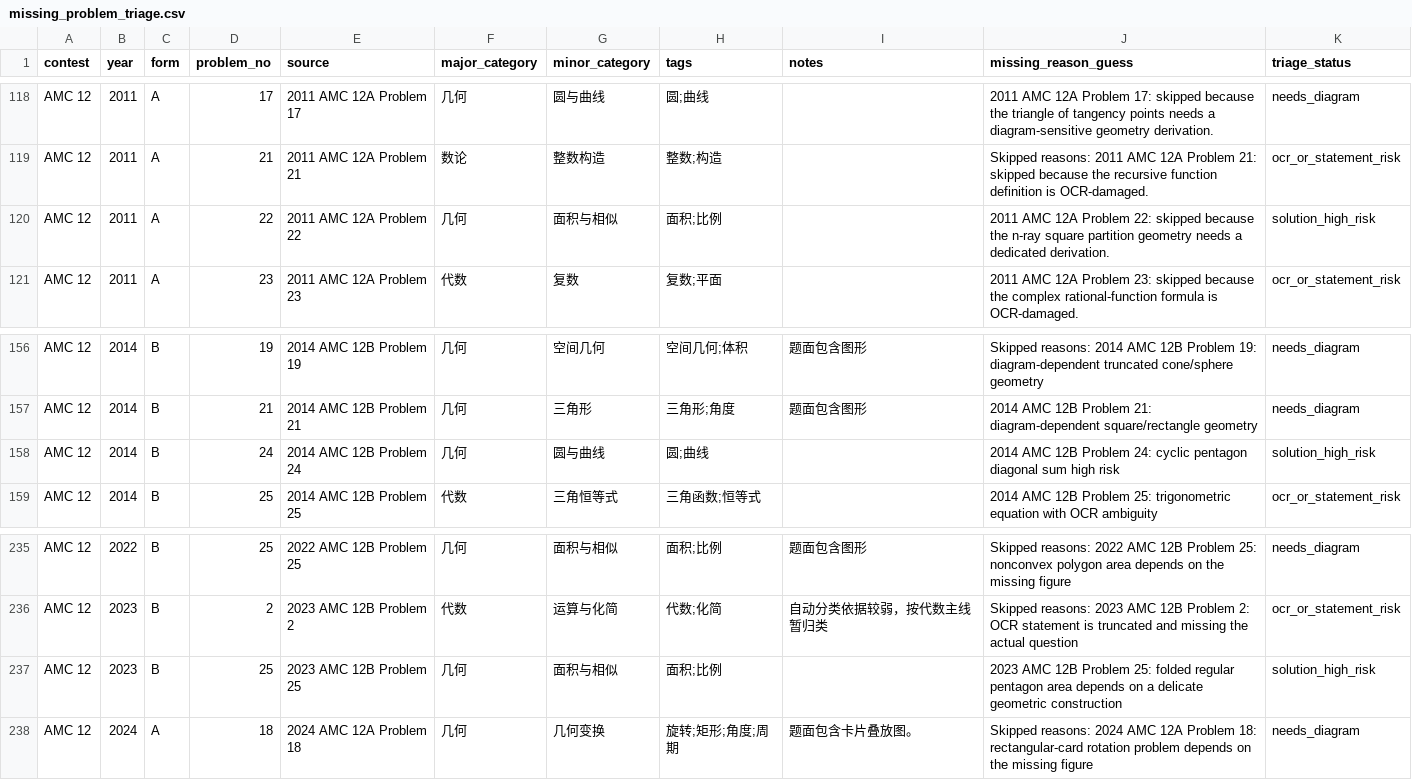
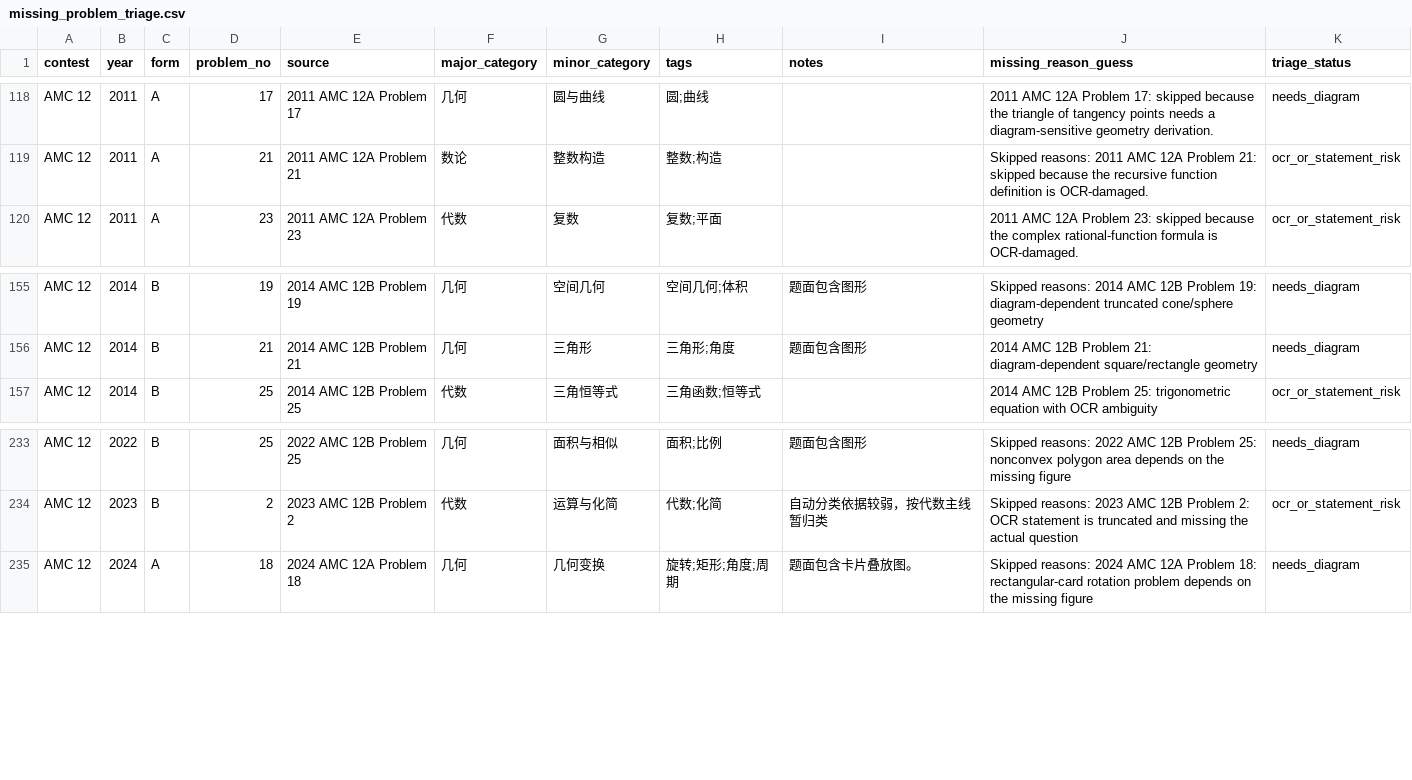
Before and after one commit to yiyangd/STEMHUB_AMC, a CSV file: missing_problem_triage.csv, drawn as a sheet; only a part is shown, gaps mark what is left out.

Commit message:
Add high-risk reviewed problem pages batch 12

```diff
--- a/missing_problem_triage.csv
+++ b/missing_problem_triage.csv
@@ -119,3 +119,2 @@ AMC 12,2011,A,17,2011 AMC 12A Problem 17,几何,圆与曲线,圆;曲线,,2011 AM
 AMC 12,2011,A,21,2011 AMC 12A Problem 21,数论,整数构造,整数;构造,,Skipped reasons: 2011 AMC 12A Problem 21: skipped because the recursive function definition is OCR-damaged.,ocr_or_statement_risk
-AMC 12,2011,A,22,2011 AMC 12A Problem 22,几何,面积与相似,面积;比例,,2011 AMC 12A Problem 22: skipped because the n-ray square partition geometry needs a dedicated derivation.,solution_high_risk
 AMC 12,2011,A,23,2011 AMC 12A Problem 23,代数,复数,复数;平面,,2011 AMC 12A Problem 23: skipped because the complex rational-function formula is OCR-damaged.,ocr_or_statement_risk
@@ -157,3 +156,2 @@ AMC 12,2014,B,19,2014 AMC 12B Problem 19,几何,空间几何,空间几何;体积
 AMC 12,2014,B,21,2014 AMC 12B Problem 21,几何,三角形,三角形;角度,题面包含图形,2014 AMC 12B Problem 21: diagram-dependent square/rectangle geometry,needs_diagram
-AMC 12,2014,B,24,2014 AMC 12B Problem 24,几何,圆与曲线,圆;曲线,,2014 AMC 12B Problem 24: cyclic pentagon diagonal sum high risk,solution_high_risk
 AMC 12,2014,B,25,2014 AMC 12B Problem 25,代数,三角恒等式,三角函数;恒等式,,2014 AMC 12B Problem 25: trigonometric equation with OCR ambiguity,ocr_or_statement_risk
@@ -236,3 +234,2 @@ AMC 12,2022,B,25,2022 AMC 12B Problem 25,几何,面积与相似,面积;比例,
 AMC 12,2023,B,2,2023 AMC 12B Problem 2,代数,运算与化简,代数;化简,自动分类依据较弱，按代数主线暂归类,Skipped reasons: 2023 AMC 12B Problem 2: OCR statement is truncated and missing the actual question,ocr_or_statement_risk
-AMC 12,2023,B,25,2023 AMC 12B Problem 25,几何,面积与相似,面积;比例,,2023 AMC 12B Problem 25: folded regular pentagon area depends on a delicate geometric construction,solution_high_risk
 AMC 12,2024,A,18,2024 AMC 12A Problem 18,几何,几何变换,旋转;矩形;角度;周期,题面包含卡片叠放图。,Skipped reasons: 2024 AMC 12A Problem 18: rectangular-card rotation problem depends on the missing figure,needs_diagram
```
Also changed, not shown: 10 other files.
